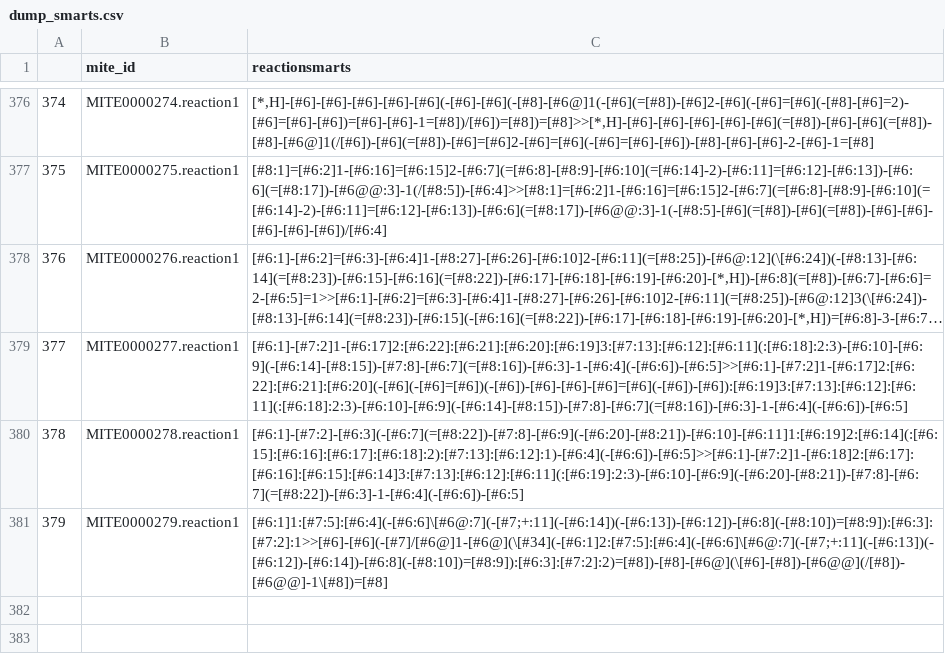
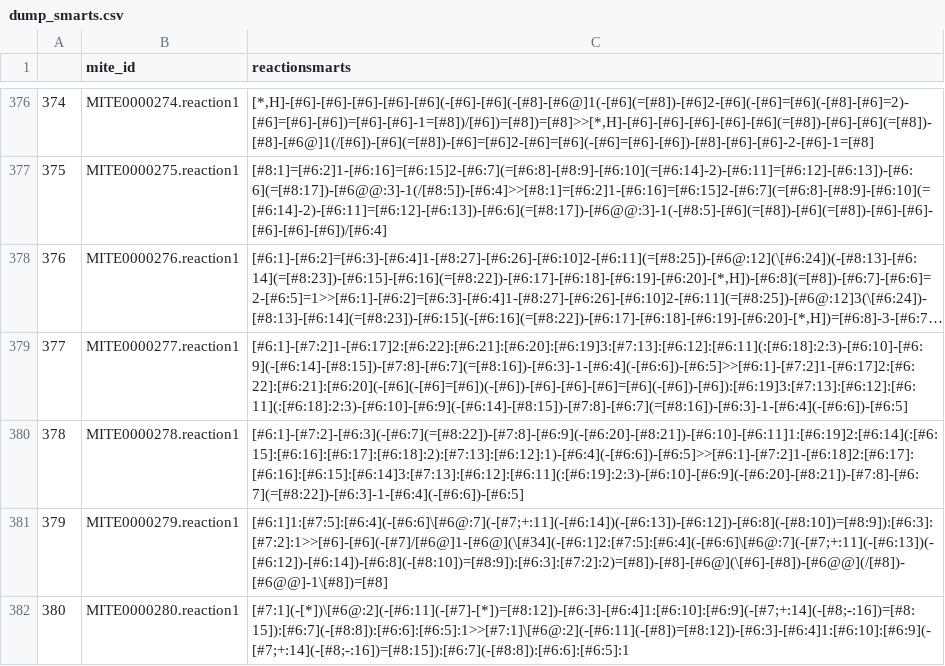
Before and after one commit to mite-standard/mite_data, a CSV file: mite_data/metadata/dump_smarts.csv, drawn as a sheet; only a part is shown, gaps mark what is left out; long unchanged cells end in ….

```diff
--- a/mite_data/metadata/dump_smarts.csv
+++ b/mite_data/metadata/dump_smarts.csv
@@ -381 +381,2 @@
 379,MITE0000279.reaction1,[#6:1]1:[#7:5]:[#6:4](-[#6:6]\[#6@:7](-[#7;+:11](-[#6:14])(-[#6:13])-[#6:12])-[#6:8](-[#8:10])=[#8:9]):[#6:3]:[#7:2]:1>>[#6]-[#6](-[#7]/[#6@]1-[#6@](\[#34](-[#6:1]2:[#7:5]:[#6:4](-[#6:6]\[#6@:7](-[#7;+:11](-[#6:13])(-[#6:12])-[#6:14])-[#6:8](-[#8:10])=[#8:9]):[#6:3]:[#7:2]:2)=[#8])-[#8]-[#6@](\[#6]-[#8])-[#6@@](/[#8])-[#6@@]-1\[#8])=[#8]
+380,MITE0000280.reaction1,[#7:1](-[*])\[#6@:2](-[#6:11](-[#7]-[*])=[#8:12])-[#6:3]-[#6:4]1:[#6:10]:[#6:9](-[#7;+:14](-[#8;-:16])=[#8:15]):[#6:7](-[#8:8]):[#6:6]:[#6:5]:1>>[#7:1]\[#6@:2](-[#6:11](-[#8])=[#8:12])-[#6:3]-[#6:4]1:[#6:10]:[#6:9](-[#7;+:14](-[#8;-:16])=[#8:15]):[#6:7](-[#8:8]):[#6:6]:[#6:5]:1
```
Also changed, not shown: mite_data/metadata/dump_smiles.csv, mite_data/metadata/mite_prot_accessions.csv, 4 other files.
